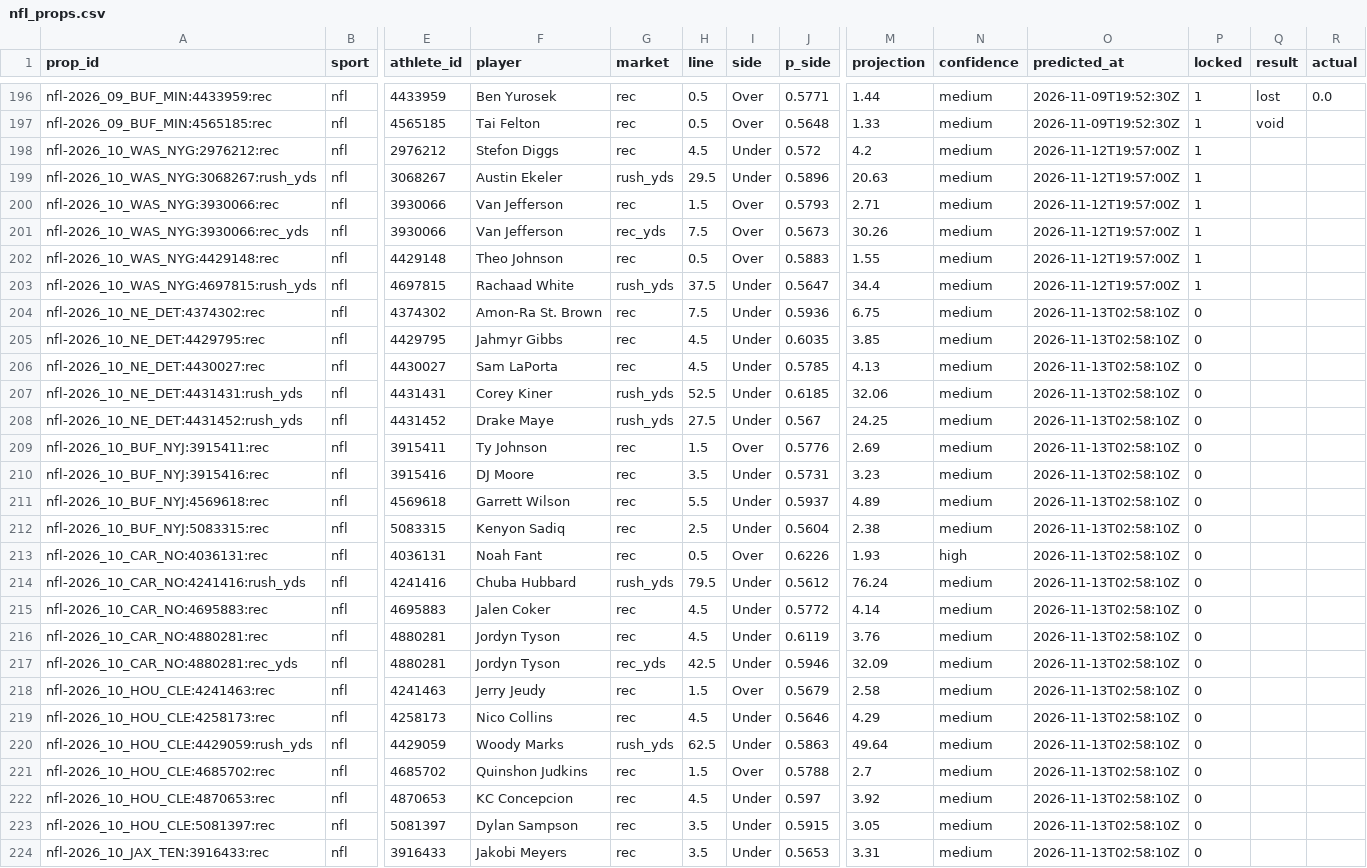
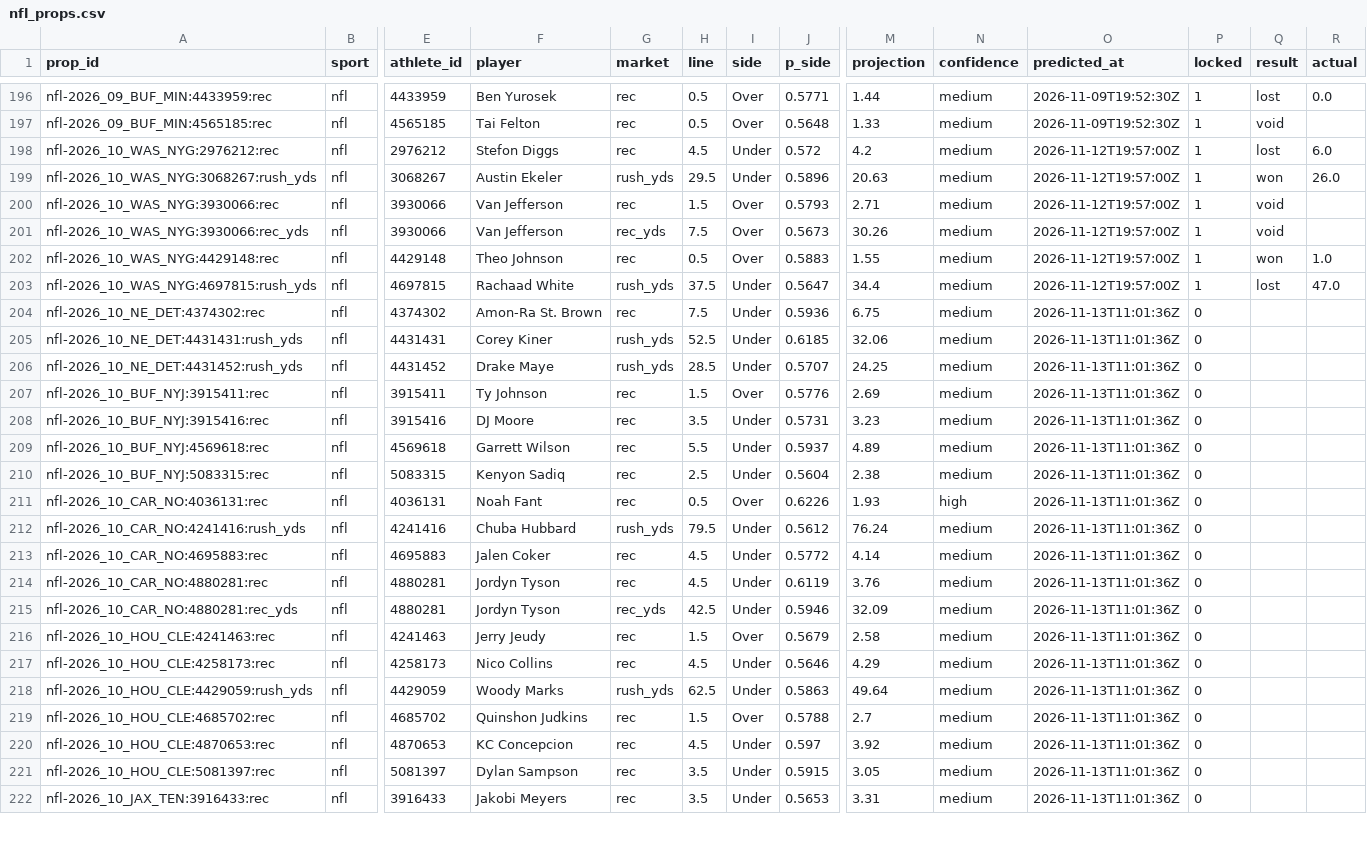
Before and after one commit to pknsubuga07/pl-forecast, a CSV file: data/ledger/nfl_props.csv, drawn as a sheet; only a part is shown, gaps mark what is left out; removed rows and columns are numbered as before the commit, all else as after; rows hold the shown columns only; the diff covers the shown part only; the diff names each change by its address in the sheet, - before the commit and + after, or states it on an @@ line.

```diff
--- a/data/ledger/nfl_props.csv
+++ b/data/ledger/nfl_props.csv
-Q198 (result): (empty)
+Q198 (result): lost
-R198 (actual): (empty)
+R198 (actual): 6.0
-Q199 (result): (empty)
+Q199 (result): won
-R199 (actual): (empty)
+R199 (actual): 26.0
-Q200:Q201 (result): (empty)
+Q200:Q201 (result): void
-Q202 (result): (empty)
+Q202 (result): won
-R202 (actual): (empty)
+R202 (actual): 1.0
-Q203 (result): (empty)
+Q203 (result): lost
-R203 (actual): (empty)
+R203 (actual): 47.0
-O204 (predicted_at): 2026-11-13T02:58:10Z
+O204 (predicted_at): 2026-11-13T11:01:36Z
-row 205: nfl-2026_10_NE_DET:4429795:rec | nfl | 4429795 | Jahmyr Gibbs | rec | 4.5 | Under | 0.6035 | 3.85 | medium | 2026-11-13T02:58:10Z | 0
-row 206: nfl-2026_10_NE_DET:4430027:rec | nfl | 4430027 | Sam LaPorta | rec | 4.5 | Under | 0.5785 | 4.13 | medium | 2026-11-13T02:58:10Z | 0
-O205:O222 (predicted_at): 2026-11-13T02:58:10Z
+O205:O222 (predicted_at): 2026-11-13T11:01:36Z
-H206 (line): 27.5
+H206 (line): 28.5
-J206 (p_side): 0.567
+J206 (p_side): 0.5707
```
Also changed, not shown: 1 added row, 2 removed rows and 65 edited cells elsewhere in this file, data/ledger/nba_predictions.csv, data/ledger/nfl_predictions.csv, 21 other files.
